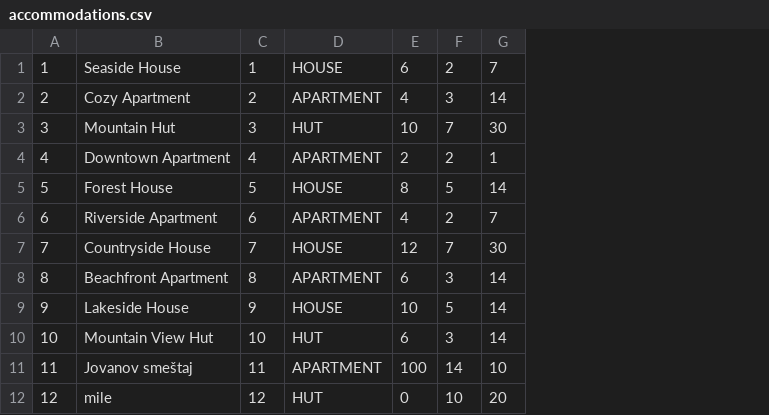
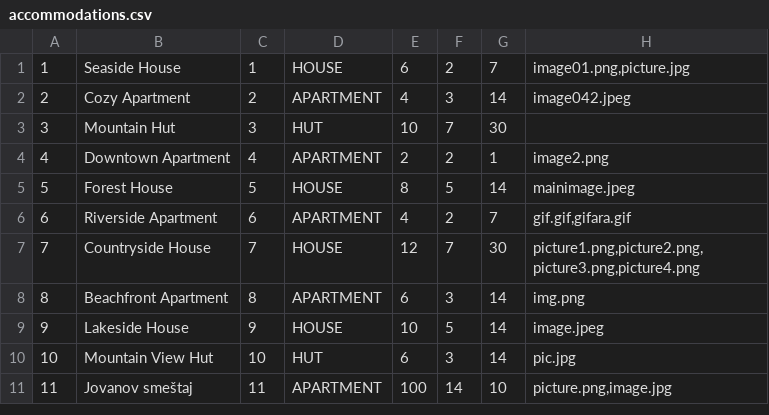
Before and after one commit to JovanDozic/sims-2023-group-4-team-A, a CSV file: sims-2023-group-4-team-A/SIMSProject/Resources/Data/accommodations.csv, drawn as a sheet; removed rows and columns are numbered as before the commit, all else as after; the diff names each change by its address in the sheet, - before the commit and + after, or states it on an @@ line.

Commit message:
Custom control for entering numbers created and enabled in registration form. Enabled OnProperyChanged in Accommodation model. Registration form binding started. Registration currently not working.

```diff
--- a/sims-2023-group-4-team-A/SIMSProject/Resources/Data/accommodations.csv
+++ b/sims-2023-group-4-team-A/SIMSProject/Resources/Data/accommodations.csv
+column H, rows 1-11: image01.png,picture.jpg | image042.jpeg |  | image2.png | mainimage.jpeg | gif.gif,gifara.gif | picture1.png,picture2.png,picture3.png,picture4.png | img.png | image.jpeg | pic.jpg | picture.png,image.jpg
-row 12: 12 | mile | 12 | HUT | 0 | 10 | 20
```
Also changed, not shown: sims-2023-group-4-team-A/SIMSProject/Resources/Data/addresses.csv, 8 other files.
